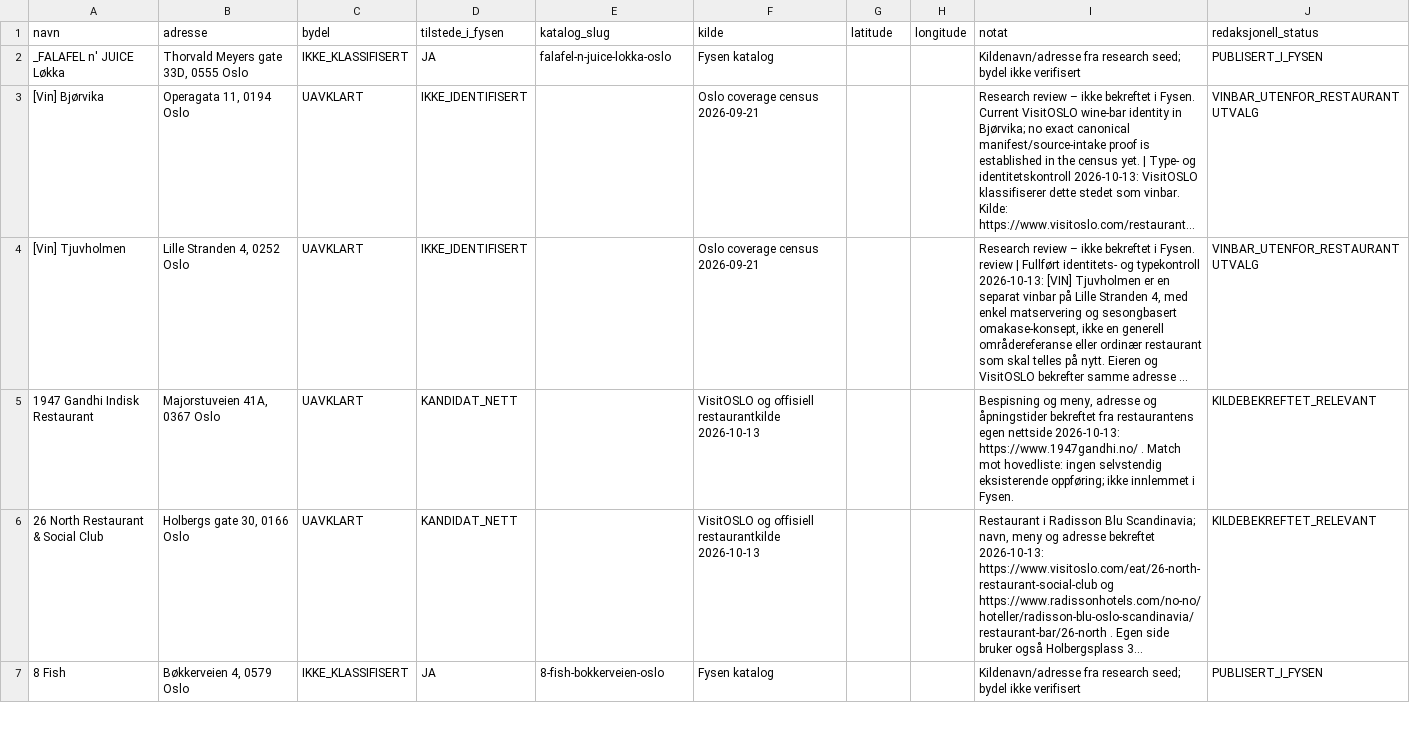
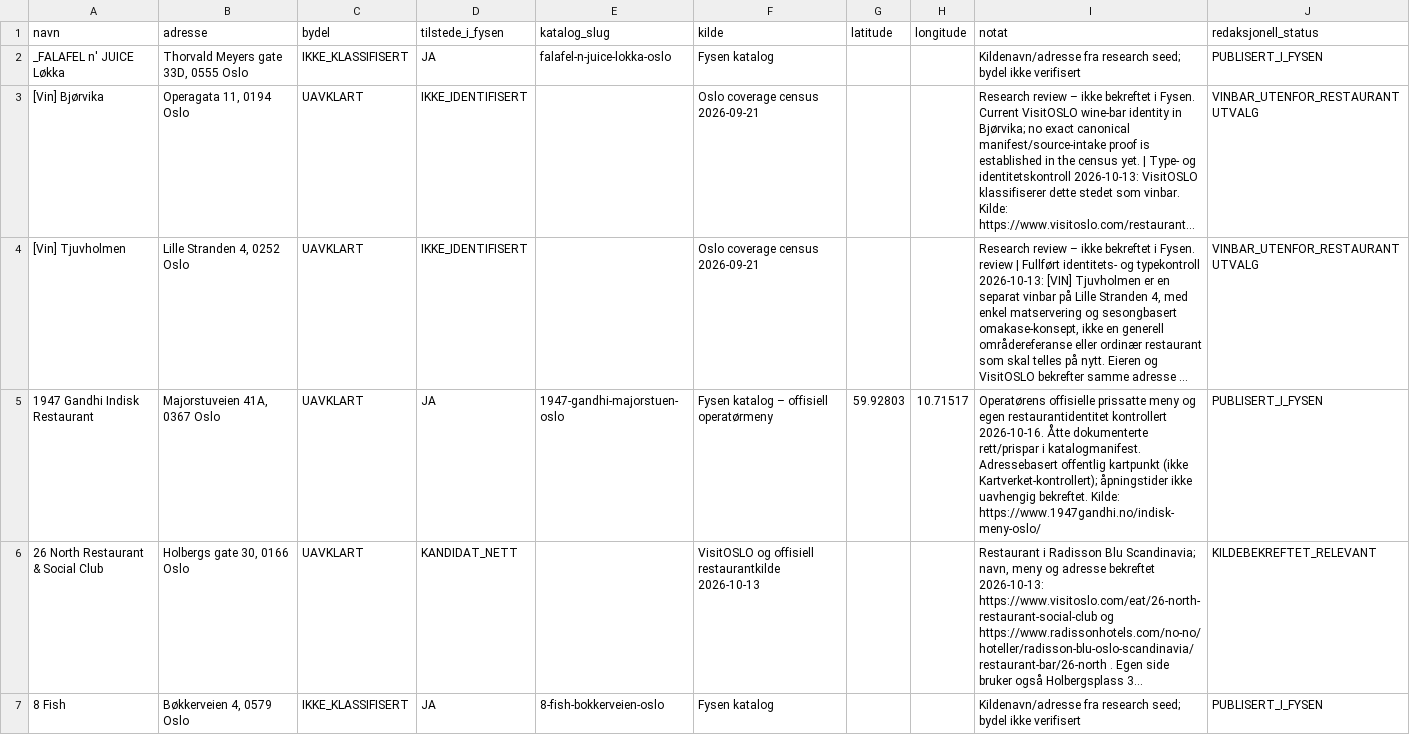
Before and after one commit to Paradispartiet/fysen, a CSV file: docs/oslo-restaurant-master-2026-10-13.csv, drawn as a sheet; only a part is shown; long unchanged cells end in …; the diff covers the shown part only; the diff names each change by its address in the sheet, - before the commit and + after, or states it on an @@ line.

Commit message:
Oslo: avstem masterliste etter Gandhi og Bygdøy Vertshus

```diff
--- a/docs/oslo-restaurant-master-2026-10-13.csv
+++ b/docs/oslo-restaurant-master-2026-10-13.csv
-D5 (tilstede_i_fysen): KANDIDAT_NETT
+D5 (tilstede_i_fysen): JA
-E5 (katalog_slug): (empty)
+E5 (katalog_slug): 1947-gandhi-majorstuen-oslo
-F5 (kilde): VisitOSLO og offisiell restaurantkilde 2026-10-13
+F5 (kilde): Fysen katalog – offisiell operatørmeny
-G5 (latitude): (empty)
+G5 (latitude): 59.92803
-H5 (longitude): (empty)
+H5 (longitude): 10.71517
-I5 (notat): Bespisning og meny, adresse og åpningstider bekreftet fra restaurantens egen nettside 2026-10-13: https://www.1947gandhi.no/ . Match mot hovedliste: ingen selvstendig eksisterende oppføring; ikke innlemmet i Fysen.
+I5 (notat): Operatørens offisielle prissatte meny og egen restaurantidentitet kontrollert 2026-10-16. Åtte dokumenterte rett/prispar i katalogmanifest. Adressebasert offentlig kartpunkt (ikke Kartverket-kontrollert); åpningstider ikke uavhengig bekreftet. Kilde: https://www.1947gandhi.no/indisk-meny-oslo/
-J5 (redaksjonell_status): KILDEBEKREFTET_RELEVANT
+J5 (redaksjonell_status): PUBLISERT_I_FYSEN
```
Also changed, not shown: 7 edited cells elsewhere in this file.
